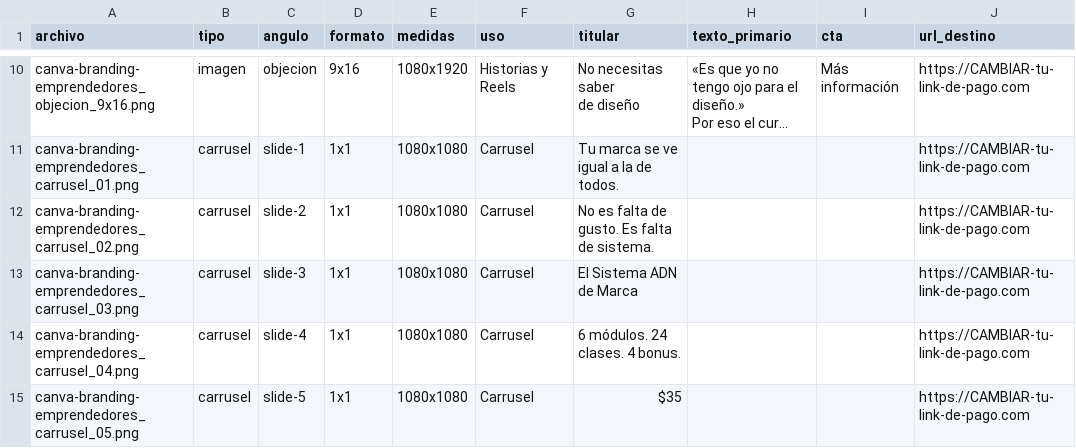
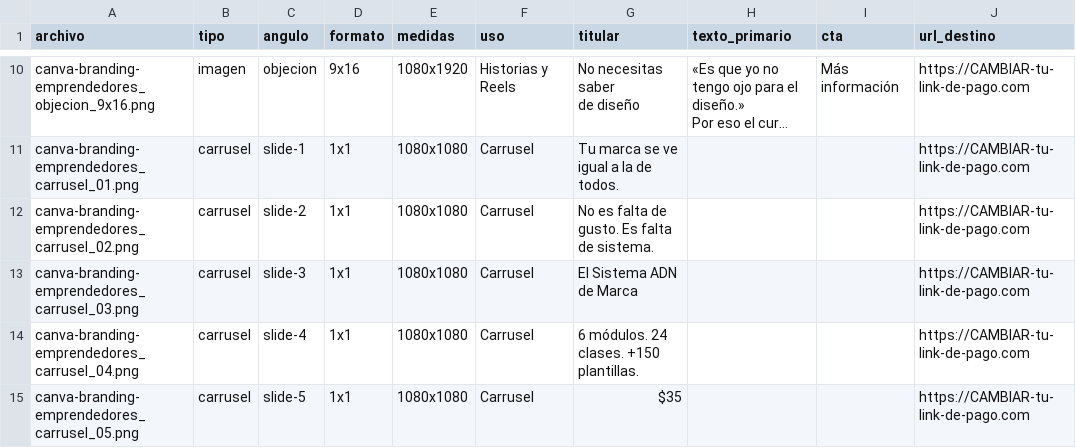
Before and after one commit to duvanchat2/hot_genix, a CSV file: courses/canva-branding-emprendedores/ads/manifest.csv, drawn as a sheet; only a part is shown, gaps mark what is left out; long unchanged cells end in ….

```diff
--- a/courses/canva-branding-emprendedores/ads/manifest.csv
+++ b/courses/canva-branding-emprendedores/ads/manifest.csv
@@ -46,3 +46,3 @@ canva-branding-emprendedores_carrusel_02.png,carrusel,slide-2,1x1,1080x1080,Carr
 canva-branding-emprendedores_carrusel_03.png,carrusel,slide-3,1x1,1080x1080,Carrusel,El Sistema ADN de Marca,,,https://CAMBIAR-tu-link-de-pago.com
-canva-branding-emprendedores_carrusel_04.png,carrusel,slide-4,1x1,1080x1080,Carrusel,6 módulos. 24 clases. 4 bonus.,,,https://CAMBIAR-tu-link-de-pago.com
+canva-branding-emprendedores_carrusel_04.png,carrusel,slide-4,1x1,1080x1080,Carrusel,6 módulos. 24 clases. +150 plantillas.,,,https://CAMBIAR-tu-link-de-pago.com
 canva-branding-emprendedores_carrusel_05.png,carrusel,slide-5,1x1,1080x1080,Carrusel,$35,,,https://CAMBIAR-tu-link-de-pago.com
```
Also changed, not shown: 2 other files.
